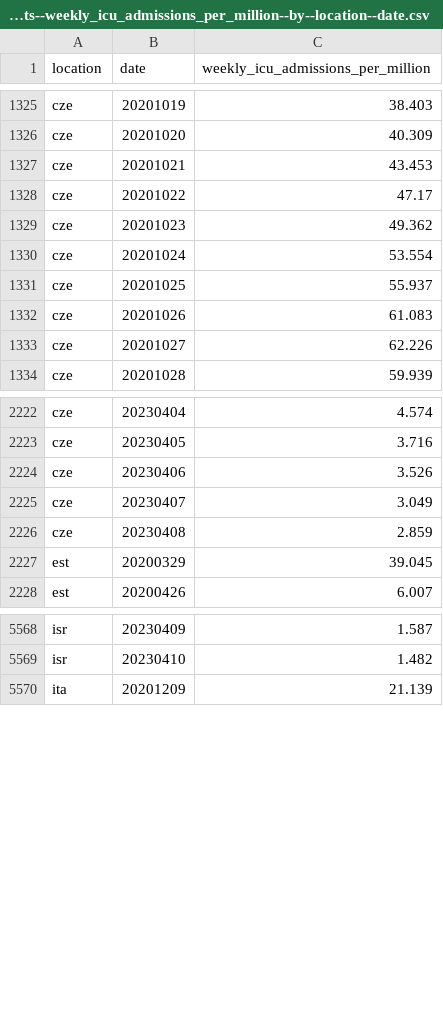
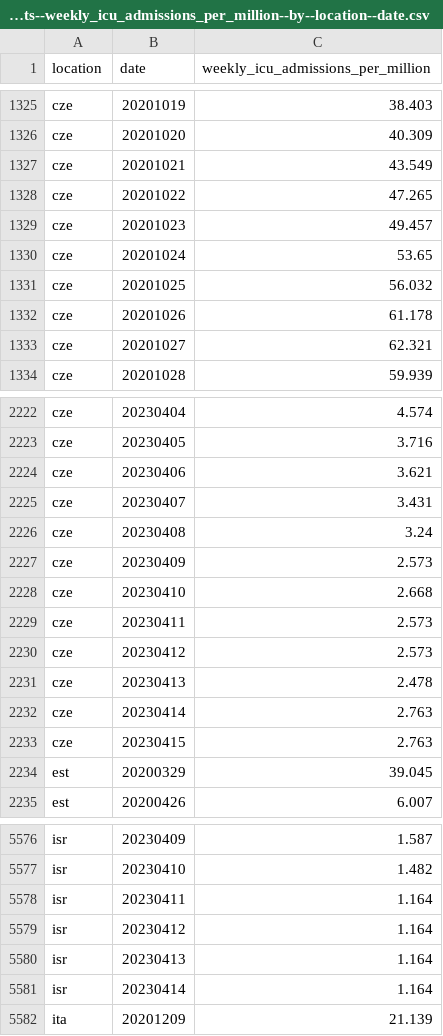
Before and after one commit to open-numbers/ddf--owid--covid_19, a CSV file: ddf--datapoints--weekly_icu_admissions_per_million--by--location--date.csv, drawn as a sheet; only a part is shown, gaps mark what is left out; the diff covers the shown part only.

```diff
--- a/ddf--datapoints--weekly_icu_admissions_per_million--by--location--date.csv
+++ b/ddf--datapoints--weekly_icu_admissions_per_million--by--location--date.csv
@@ -1326,9 +1326,9 @@ cze,20201019,38.403
 cze,20201020,40.309
-cze,20201021,43.453
-cze,20201022,47.17
-cze,20201023,49.362
-cze,20201024,53.554
-cze,20201025,55.937
-cze,20201026,61.083
-cze,20201027,62.226
+cze,20201021,43.549
+cze,20201022,47.265
+cze,20201023,49.457
+cze,20201024,53.65
+cze,20201025,56.032
+cze,20201026,61.178
+cze,20201027,62.321
 cze,20201028,59.939
@@ -2223,5 +2223,12 @@ cze,20230404,4.574
 cze,20230405,3.716
-cze,20230406,3.526
-cze,20230407,3.049
-cze,20230408,2.859
+cze,20230406,3.621
+cze,20230407,3.431
+cze,20230408,3.24
+cze,20230409,2.573
+cze,20230410,2.668
+cze,20230411,2.573
+cze,20230412,2.573
+cze,20230413,2.478
+cze,20230414,2.763
+cze,20230415,2.763
 est,20200329,39.045
@@ -5569,2 +5577,6 @@ isr,20230409,1.587
 isr,20230410,1.482
+isr,20230411,1.164
+isr,20230412,1.164
+isr,20230413,1.164
+isr,20230414,1.164
 ita,20201209,21.139
```
Also changed, not shown: 1 added row and 69 edited cells elsewhere in this file, ddf--datapoints--total_boosters--by--location--date.csv, ddf--datapoints--total_boosters_per_hundred--by--location--date.csv, 25 other files.
